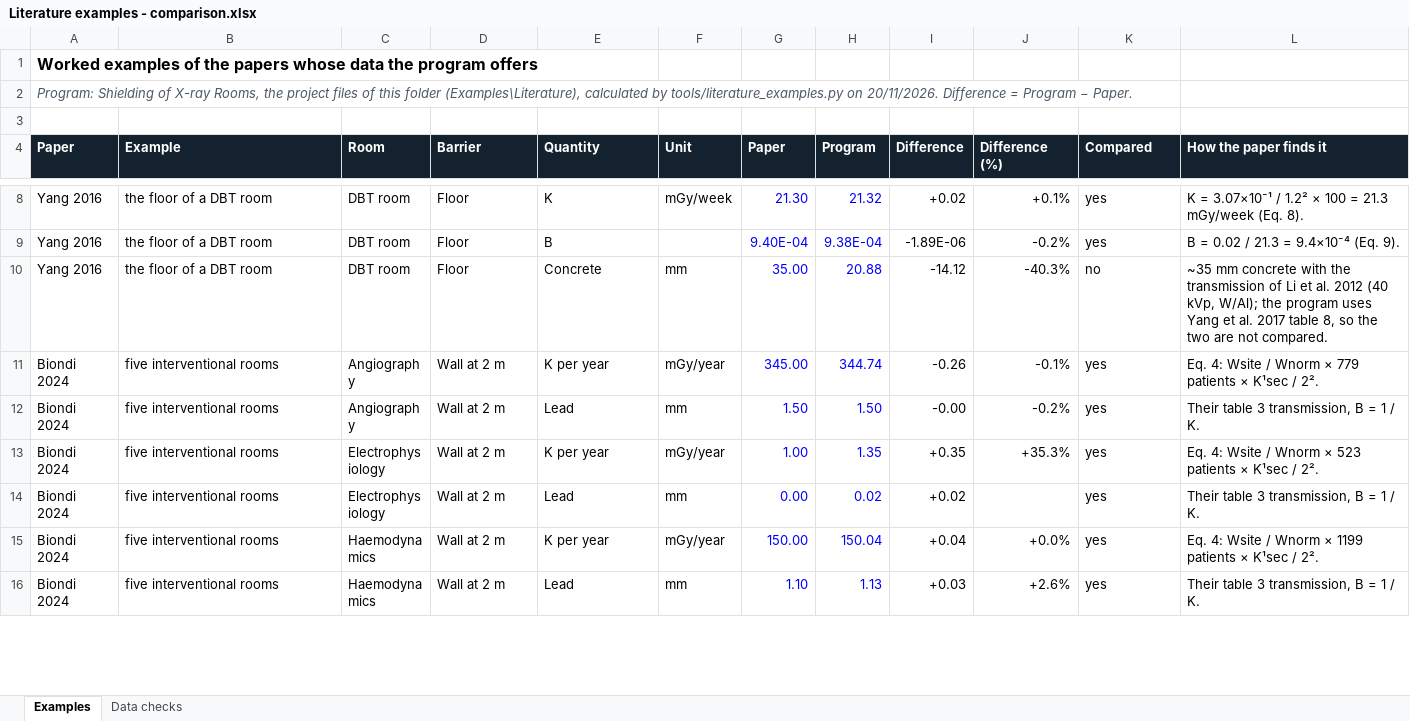
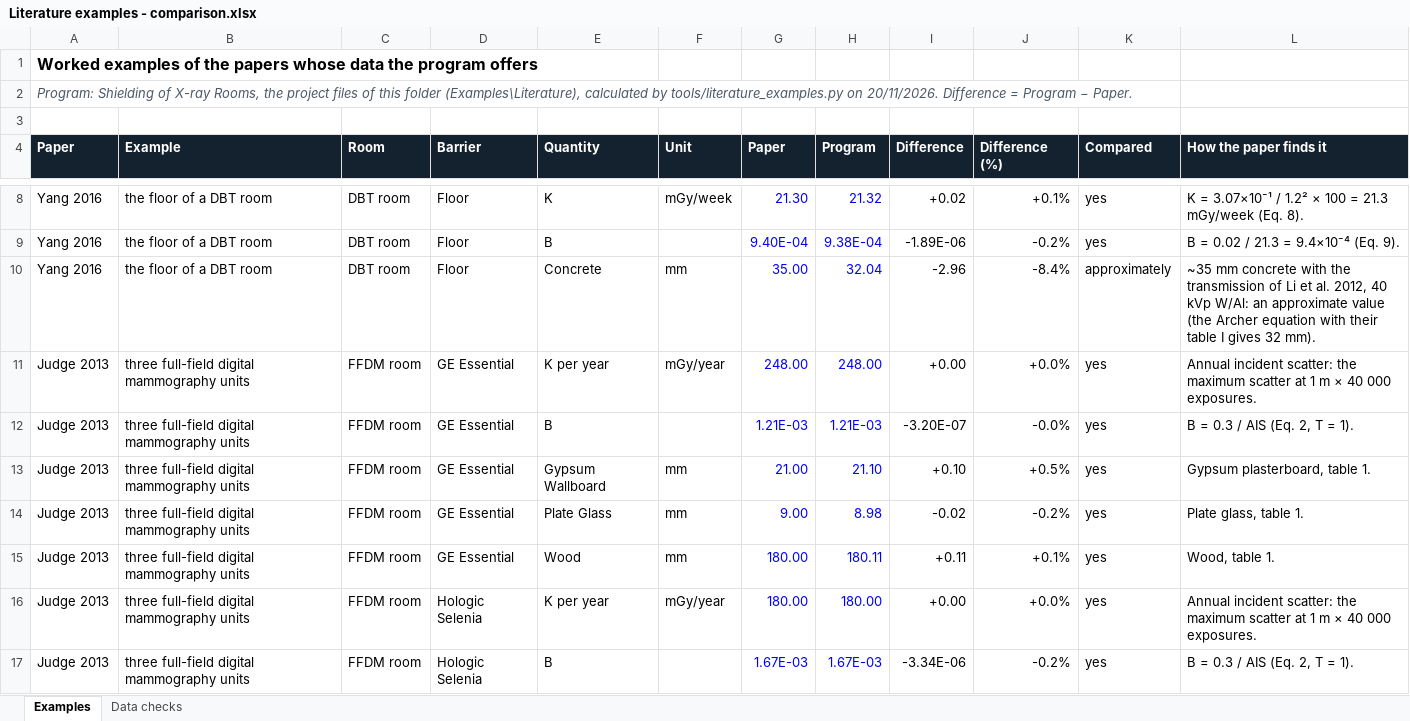
Before and after one commit to Shiramis/Shielding_of_X-Ray_rooms.py, an Excel workbook: Examples/Literature/Literature examples - comparison.xlsx, sheet Examples, drawn as a sheet; only a part is shown, gaps mark what is left out; the shorter side is filled out with more unchanged rows; values as stored, in another font and other column widths than the file's, no borders; the diff covers the shown part only; the diff names each change by its address in the sheet, - before the commit and + after, or states it on an @@ line.

```diff
--- a/Examples/Literature/Literature examples - comparison.xlsx (sheet Examples)
+++ b/Examples/Literature/Literature examples - comparison.xlsx (sheet Examples)
-H10 (Program): 20.88
+H10 (Program): 32.04
-I10 (Difference): -14.12
+I10 (Difference): -2.96
-J10 (Difference (%)): -40.3%
+J10 (Difference (%)): -8.4%
-K10 (Compared): no
+K10 (Compared): approximately
-L10 (How the paper finds it): …et al. 2012 (40 kVp, W/Al); the program uses Yang et al. 2017 table 8, so the two are not compared.
+L10 (How the paper finds it): …et al. 2012, 40 kVp W/Al: an approximate value (the Archer equation with their table I gives 32 mm).
+row 11: Judge 2013 | three full-field digital mammography units | FFDM room | GE Essential | K per year | mGy/year | 248.00 | 248.00 | +0.00 | +0.0% | yes | Annual incident scatter: the maximum scatter at 1 m × 40 000 exposures.
+row 12: Judge 2013 | three full-field digital mammography units | FFDM room | GE Essential | B |  | 1.21E-03 | 1.21E-03 | -3.20E-07 | -0.0% | yes | B = 0.3 / AIS (Eq. 2, T = 1).
+row 13: Judge 2013 | three full-field digital mammography units | FFDM room | GE Essential | Gypsum Wallboard | mm | 21.00 | 21.10 | +0.10 | +0.5% | yes | Gypsum plasterboard, table 1.
+row 14: Judge 2013 | three full-field digital mammography units | FFDM room | GE Essential | Plate Glass | mm | 9.00 | 8.98 | -0.02 | -0.2% | yes | Plate glass, table 1.
+row 15: Judge 2013 | three full-field digital mammography units | FFDM room | GE Essential | Wood | mm | 180.00 | 180.11 | +0.11 | +0.1% | yes | Wood, table 1.
+row 16: Judge 2013 | three full-field digital mammography units | FFDM room | Hologic Selenia | K per year | mGy/year | 180.00 | 180.00 | +0.00 | +0.0% | yes | Annual incident scatter: the maximum scatter at 1 m × 40 000 exposures.
+row 17: Judge 2013 | three full-field digital mammography units | FFDM room | Hologic Selenia | B |  | 1.67E-03 | 1.67E-03 | -3.34E-06 | -0.2% | yes | B = 0.3 / AIS (Eq. 2, T = 1).
```
Also changed, not shown: 13 added rows and 3 edited cells elsewhere in this sheet, sheet Data checks, formulas that keep their value, Data Shielding.xlsx, Examples/NCRP 147/NCRP 147 examples - comparison.xlsx, 37 other files.
